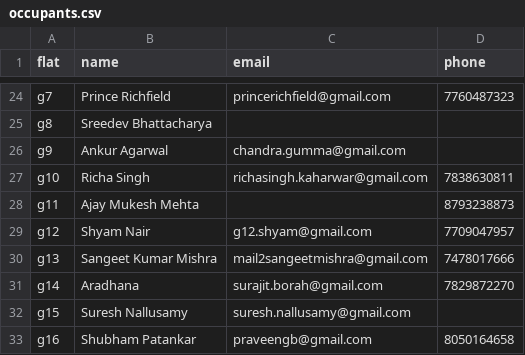
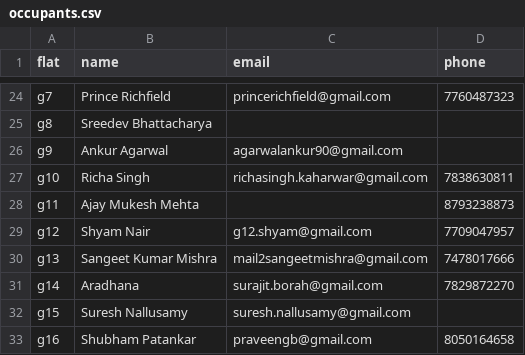
Before and after one commit to manapristine/manapristine, a CSV file: db/occupants.csv, drawn as a sheet; only a part is shown, gaps mark what is left out.

```diff
--- a/db/occupants.csv
+++ b/db/occupants.csv
@@ -25,3 +25,3 @@ g7,Prince Richfield,princerichfield@gmail.com,7760487323
 g8,Sreedev Bhattacharya,,
-g9,Ankur Agarwal,chandra.gumma@gmail.com,
+g9,Ankur Agarwal,agarwalankur90@gmail.com,
 g10,Richa Singh,richasingh.kaharwar@gmail.com,7838630811
```
Also changed, not shown: db/members.csv, 6 other files.
